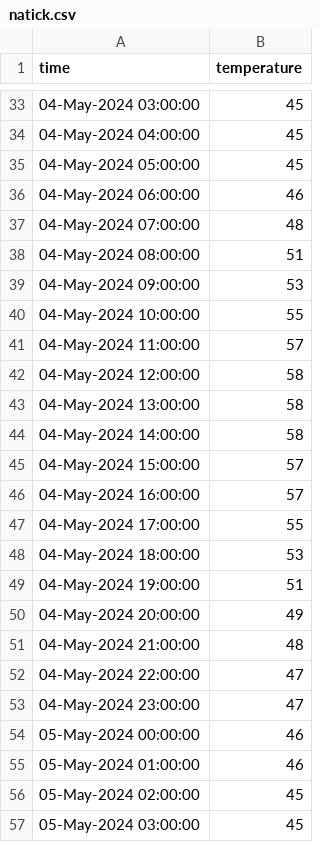
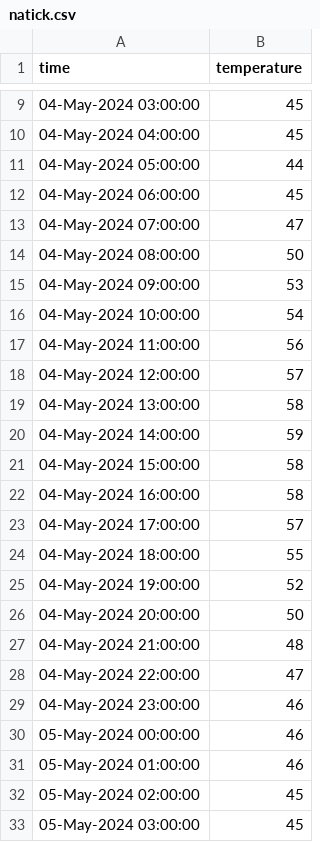
Before and after one commit to yanndebray/scheduled-task, a CSV file: Data/natick.csv, drawn as a sheet; only a part is shown, gaps mark what is left out; the diff covers the shown part only.

```diff
--- a/Data/natick.csv
+++ b/Data/natick.csv
@@ -34,21 +10,21 @@ time,temperature
 04-May-2024 04:00:00,45
-04-May-2024 05:00:00,45
-04-May-2024 06:00:00,46
-04-May-2024 07:00:00,48
-04-May-2024 08:00:00,51
+04-May-2024 05:00:00,44
+04-May-2024 06:00:00,45
+04-May-2024 07:00:00,47
+04-May-2024 08:00:00,50
 04-May-2024 09:00:00,53
-04-May-2024 10:00:00,55
-04-May-2024 11:00:00,57
-04-May-2024 12:00:00,58
+04-May-2024 10:00:00,54
+04-May-2024 11:00:00,56
+04-May-2024 12:00:00,57
 04-May-2024 13:00:00,58
-04-May-2024 14:00:00,58
-04-May-2024 15:00:00,57
-04-May-2024 16:00:00,57
-04-May-2024 17:00:00,55
-04-May-2024 18:00:00,53
-04-May-2024 19:00:00,51
-04-May-2024 20:00:00,49
+04-May-2024 14:00:00,59
+04-May-2024 15:00:00,58
+04-May-2024 16:00:00,58
+04-May-2024 17:00:00,57
+04-May-2024 18:00:00,55
+04-May-2024 19:00:00,52
+04-May-2024 20:00:00,50
 04-May-2024 21:00:00,48
 04-May-2024 22:00:00,47
-04-May-2024 23:00:00,47
+04-May-2024 23:00:00,46
 05-May-2024 00:00:00,46
```
Also changed, not shown: 24 added rows, 24 removed rows and 82 edited cells elsewhere in this file, 4 other files.
